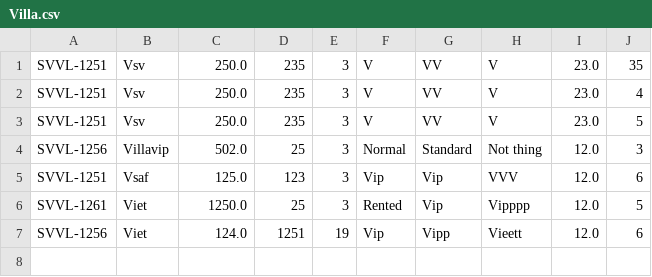
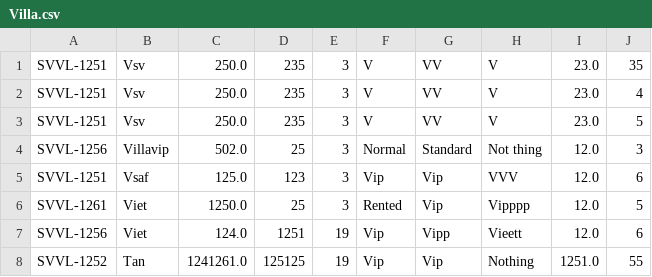
Before and after one commit to tannguyenviet/A0920I1-NguyenVietTan, a CSV file: module_2/out/production/module_2/newCaseStudy/data/Villa.csv, drawn as a sheet; the diff names each change by its address in the sheet, - before the commit and + after, or states it on an @@ line.

Commit message:
add Case Study

```diff
--- a/module_2/out/production/module_2/newCaseStudy/data/Villa.csv
+++ b/module_2/out/production/module_2/newCaseStudy/data/Villa.csv
+row 8: SVVL-1252 | Tan | 1241261.0 | 125125 | 19 | Vip | Vip | Nothing | 1251.0 | 55
```
Also changed, not shown: 15 other files.
